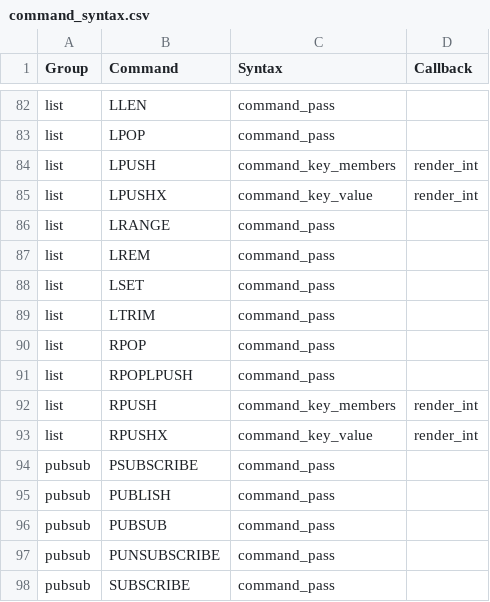
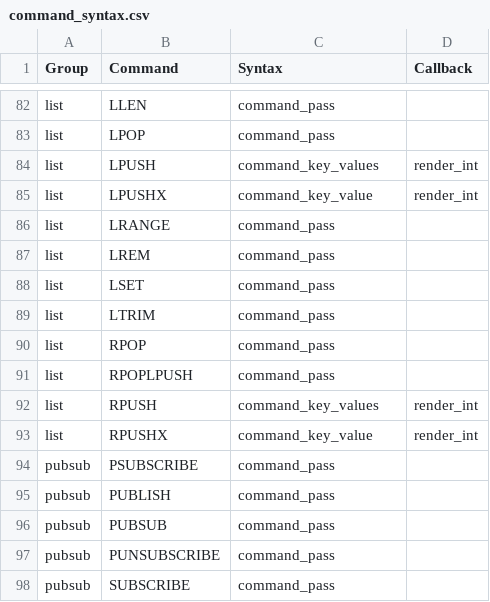
Before and after one commit to laixintao/iredis, a CSV file: iredis/data/command_syntax.csv, drawn as a sheet; only a part is shown, gaps mark what is left out.

Commit message:
fix lpush and rpush commands

```diff
--- a/iredis/data/command_syntax.csv
+++ b/iredis/data/command_syntax.csv
@@ -83,3 +83,3 @@ list,LLEN,command_pass,
 list,LPOP,command_pass,
-list,LPUSH,command_key_members,render_int
+list,LPUSH,command_key_values,render_int
 list,LPUSHX,command_key_value,render_int
@@ -91,3 +91,3 @@ list,RPOP,command_pass,
 list,RPOPLPUSH,command_pass,
-list,RPUSH,command_key_members,render_int
+list,RPUSH,command_key_values,render_int
 list,RPUSHX,command_key_value,render_int
```
Also changed, not shown: 2 other files.
